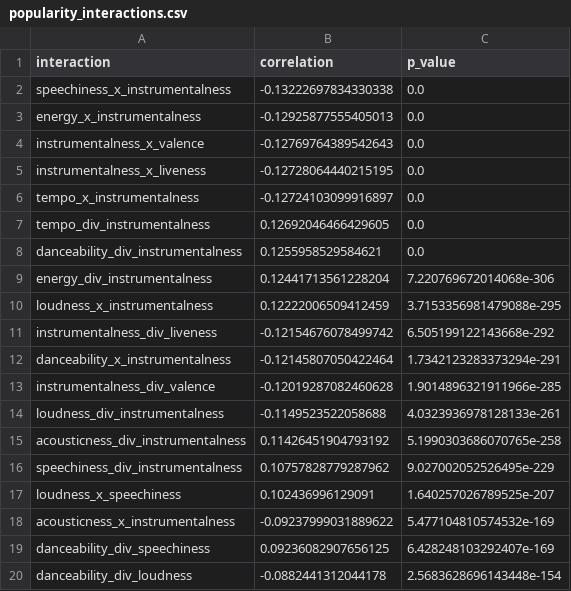
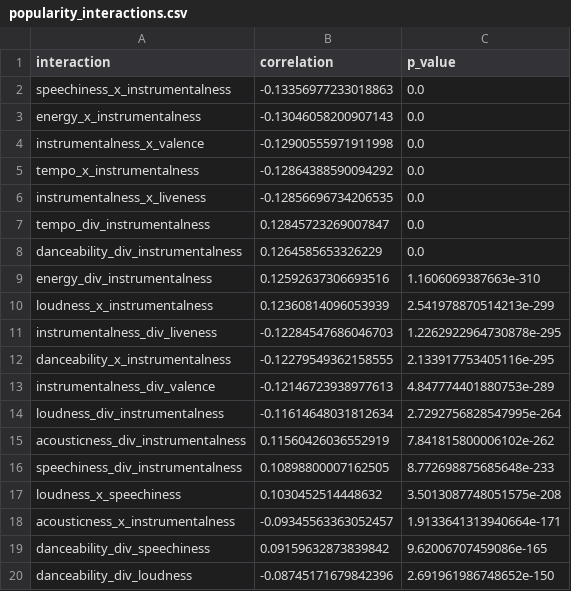
Before and after one commit to LizzieArias/CS232-TeamSpotifyA-DataAnalytics-Project, a CSV file: data/significance/popularity_interactions.csv, drawn as a sheet; only a part is shown; the diff covers the shown part only.

Commit message:
Filtered out tempos less than 60 and greater than 200 when measuring correlations without affecting other metrics.

```diff
--- a/data/significance/popularity_interactions.csv
+++ b/data/significance/popularity_interactions.csv
@@ -1,20 +1,20 @@
 interaction,correlation,p_value
-speechiness_x_instrumentalness,-0.13222697834330338,0.0
-energy_x_instrumentalness,-0.12925877555405013,0.0
-instrumentalness_x_valence,-0.12769764389542643,0.0
-instrumentalness_x_liveness,-0.12728064440215195,0.0
-tempo_x_instrumentalness,-0.12724103099916897,0.0
-tempo_div_instrumentalness,0.12692046466429605,0.0
-danceability_div_instrumentalness,0.1255958529584621,0.0
-energy_div_instrumentalness,0.12441713561228204,7.220769672014068e-306
-loudness_x_instrumentalness,0.12222006509412459,3.7153356981479088e-295
-instrumentalness_div_liveness,-0.12154676078499742,6.505199122143668e-292
-danceability_x_instrumentalness,-0.12145807050422464,1.7342123283373294e-291
-instrumentalness_div_valence,-0.12019287082460628,1.9014896321911966e-285
-loudness_div_instrumentalness,-0.1149523522058688,4.0323936978128133e-261
-acousticness_div_instrumentalness,0.11426451904793192,5.1990303686070765e-258
-speechiness_div_instrumentalness,0.10757828779287962,9.027002052526495e-229
-loudness_x_speechiness,0.102436996129091,1.640257026789525e-207
-acousticness_x_instrumentalness,-0.09237999031889622,5.477104810574532e-169
-danceability_div_speechiness,0.09236082907656125,6.428248103292407e-169
-danceability_div_loudness,-0.0882441312044178,2.5683628696143448e-154
+speechiness_x_instrumentalness,-0.13356977233018863,0.0
+energy_x_instrumentalness,-0.13046058200907143,0.0
+instrumentalness_x_valence,-0.12900555971911998,0.0
+tempo_x_instrumentalness,-0.12864388590094292,0.0
+instrumentalness_x_liveness,-0.12856696734206535,0.0
+tempo_div_instrumentalness,0.12845723269007847,0.0
+danceability_div_instrumentalness,0.1264585653326229,0.0
+energy_div_instrumentalness,0.12592637306693516,1.1606069387663e-310
+loudness_x_instrumentalness,0.12360814096053939,2.541978870514213e-299
+instrumentalness_div_liveness,-0.12284547686046703,1.2262922964730878e-295
+danceability_x_instrumentalness,-0.12279549362158555,2.133917753405116e-295
+instrumentalness_div_valence,-0.12146723938977613,4.847774401880753e-289
+loudness_div_instrumentalness,-0.11614648031812634,2.7292756828547995e-264
+acousticness_div_instrumentalness,0.11560426036552919,7.841815800006102e-262
+speechiness_div_instrumentalness,0.10898800007162505,8.772698875685648e-233
+loudness_x_speechiness,0.1030452514448632,3.5013087748051575e-208
+acousticness_x_instrumentalness,-0.09345563363052457,1.9133641313940664e-171
+danceability_div_speechiness,0.09159632873839842,9.62006707459086e-165
+danceability_div_loudness,-0.08745171679842396,2.691961986748652e-150
```
Also changed, not shown: 14 added rows, 14 removed rows and 78 edited cells elsewhere in this file, data/significance/popularity_correlations.csv, data/significance/popularity_correlations_threshold_1.csv, 19 other files.
